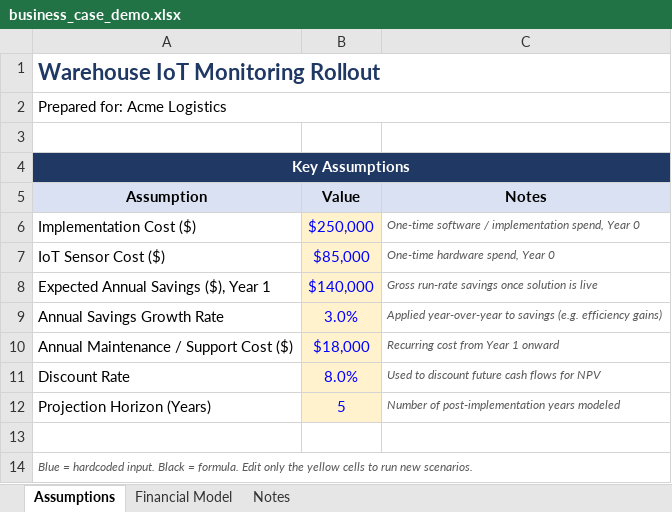
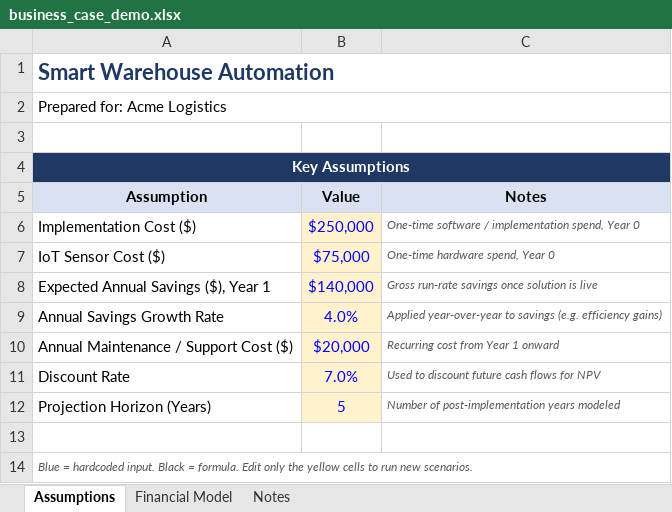
Before and after one commit to 24je1001/business-case-project, an Excel workbook: business_case_demo.xlsx, sheet Assumptions, drawn as a sheet; values as stored, in another font and other column widths than the file's, no borders; charts and pictures not drawn; the diff names each change by its address in the sheet, - before the commit and + after, or states it on an @@ line.

```diff
--- a/business_case_demo.xlsx (sheet Assumptions)
+++ b/business_case_demo.xlsx (sheet Assumptions)
-A1 (Assumption): Warehouse IoT Monitoring Rollout
+A1 (Assumption): Smart Warehouse Automation
-B7 (Value): $85,000
+B7 (Value): $75,000
-B9 (Value): 3.0%
+B9 (Value): 4.0%
-B10 (Value): $18,000
+B10 (Value): $20,000
-B11 (Value): 8.0%
+B11 (Value): 7.0%
```
Also changed, not shown: sheet Financial Model, charts or pictures, business_case.xlsx.
